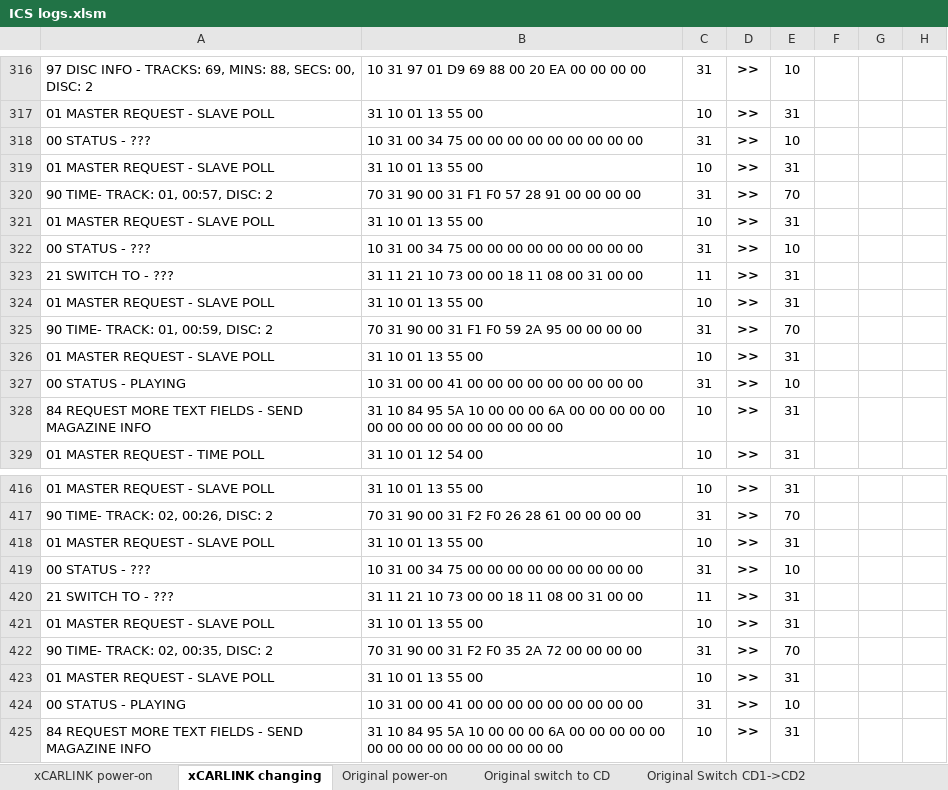
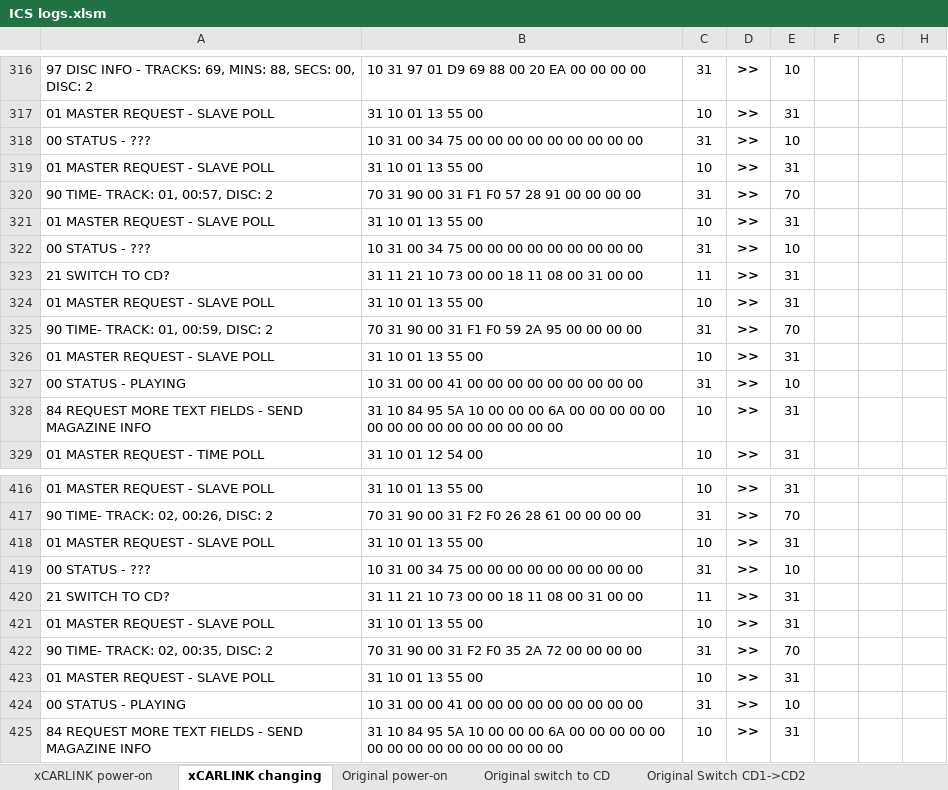
Before and after one commit to deividAlfa/Alfa-166-CD-Changer-Unilink-Emulator, an Excel workbook: DOCS/ICS logs.xlsm, sheet xCARLINK changing, drawn as a sheet; only a part is shown, gaps mark what is left out; values as stored, in another font and other column widths than the file's, no borders; charts and pictures and conditional formats not drawn; the diff names each change by its address in the sheet, - before the commit and + after, or states it on an @@ line.

```diff
--- a/DOCS/ICS logs.xlsm (sheet xCARLINK changing)
+++ b/DOCS/ICS logs.xlsm (sheet xCARLINK changing)
-A323: 21 SWITCH TO - ???
+A323: 21 SWITCH TO CD?
-A420: 21 SWITCH TO - ???
+A420: 21 SWITCH TO CD?
```
Also changed, not shown: sheet Original old, sheet Original switch to CD, sheet Original Switch CD2->CD3 empty, sheet xCARLINK power-on, sheet Original magazine out, sheet Original power-on, 19 other files.
